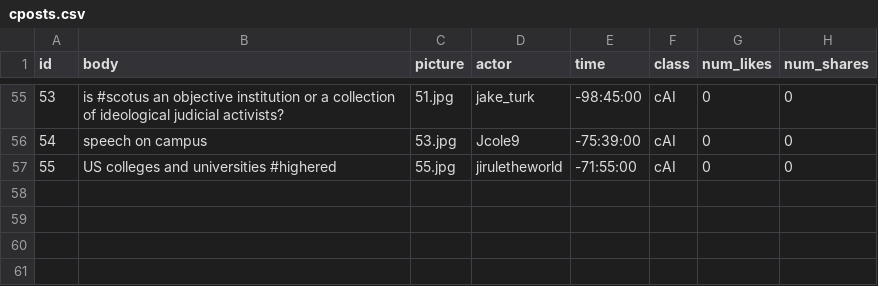
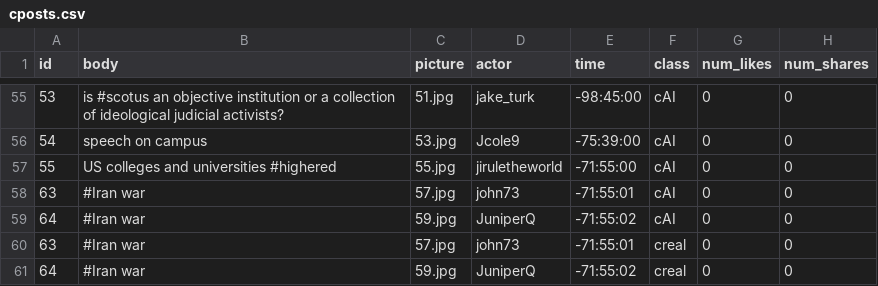
Before and after one commit to chenchenmao96/Truman_AI_render, a CSV file: input/cposts.csv, drawn as a sheet; only a part is shown, gaps mark what is left out; the diff names each change by its address in the sheet, - before the commit and + after, or states it on an @@ line.

```diff
--- a/input/cposts.csv
+++ b/input/cposts.csv
+row 58: 63 | #Iran war | 57.jpg | john73 | -71:55:01 | cAI | 0 | 0
+row 59: 64 | #Iran war | 59.jpg | JuniperQ | -71:55:02 | cAI | 0 | 0
+row 60: 63 | #Iran war | 57.jpg | john73 | -71:55:01 | creal | 0 | 0
+row 61: 64 | #Iran war | 59.jpg | JuniperQ | -71:55:02 | creal | 0 | 0
```
Also changed, not shown: input/lposts.csv, 22 other files.
